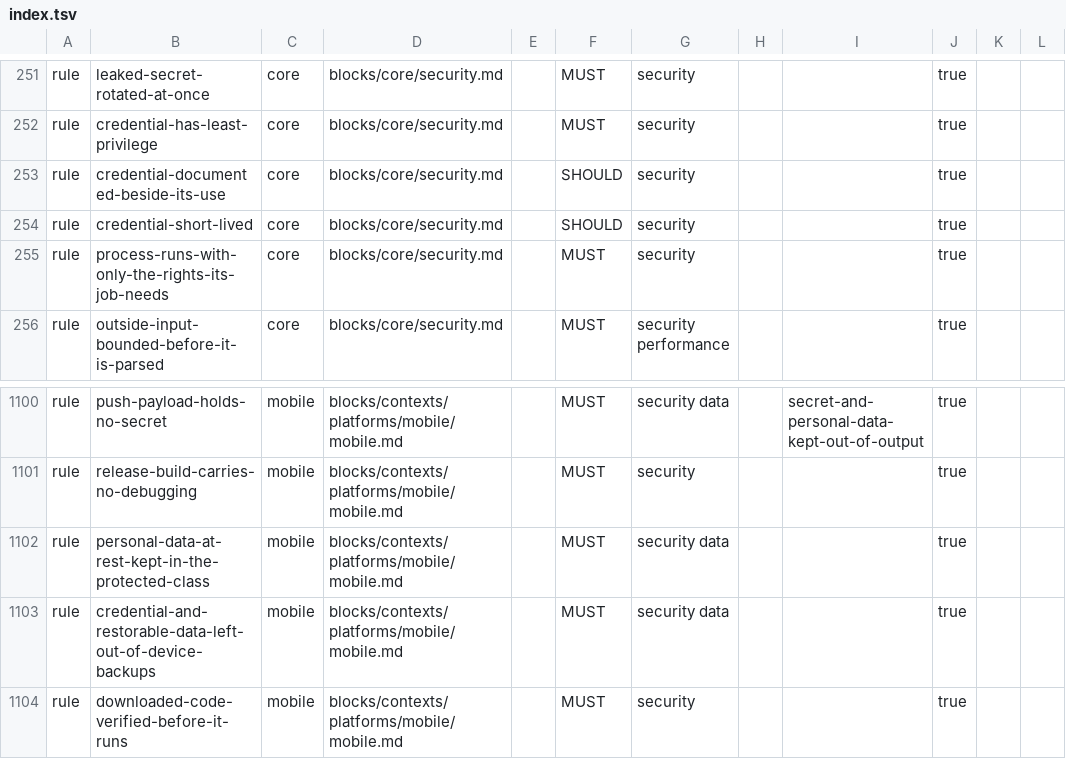
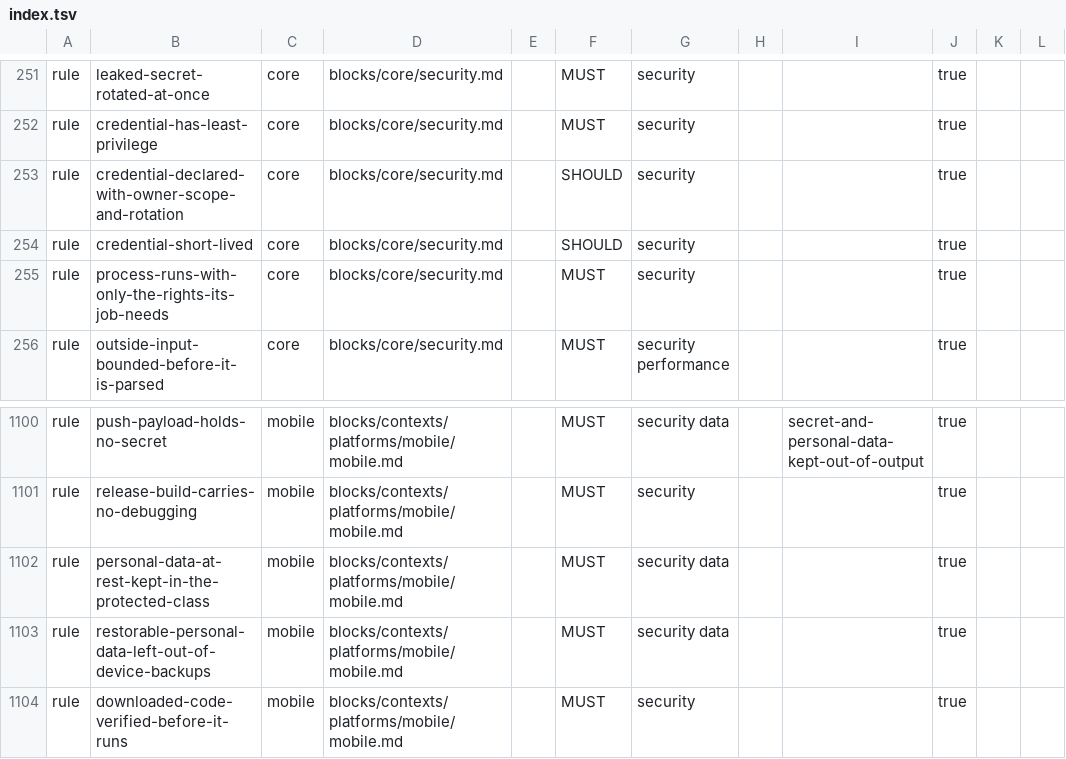
Before and after one commit to droneey/constitution, a TSV file: digests/index.tsv, drawn as a sheet; only a part is shown, gaps mark what is left out; the diff names each change by its address in the sheet, - before the commit and + after, or states it on an @@ line.

Commit message:
fix: Keep one home for a mobile credential's backup and name what a credential declares

```diff
--- a/digests/index.tsv
+++ b/digests/index.tsv
-B253: credential-documented-beside-its-use
+B253: credential-declared-with-owner-scope-and-rotation
-B1103: credential-and-restorable-data-left-out-of-device-backups
+B1103: restorable-personal-data-left-out-of-device-backups
```
Also changed, not shown: 6 other files.
